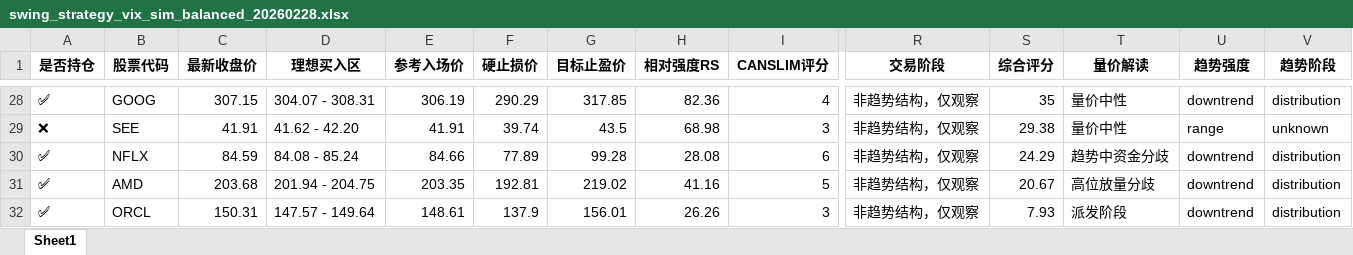
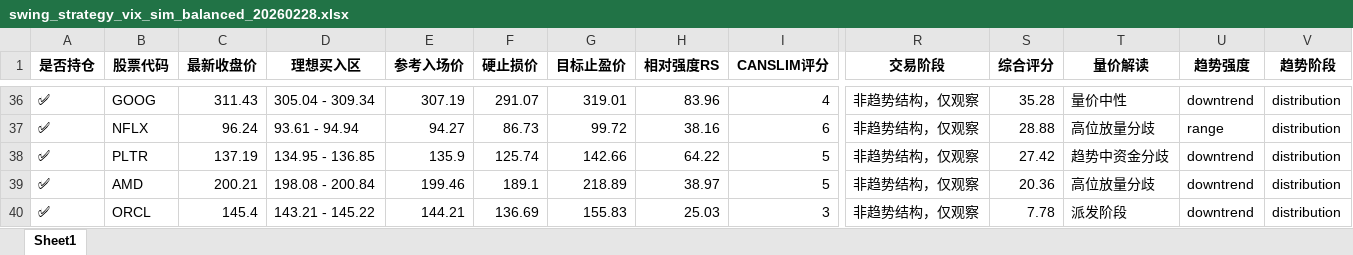
Before and after one commit to bumblezhou/daily_momentum_scanner, an Excel workbook: swing_strategy_vix_sim_balanced_20260228.xlsx, sheet Sheet1, drawn as a sheet; only a part is shown, gaps mark what is left out; values as stored, in another font and other column widths than the file's, no borders; removed rows and columns are numbered as before the commit, all else as after; rows hold the shown columns only; the diff covers the shown part only; the diff names each change by its address in the sheet, - before the commit and + after, or states it on an @@ line.

```diff
--- a/swing_strategy_vix_sim_balanced_20260228.xlsx (sheet Sheet1)
+++ b/swing_strategy_vix_sim_balanced_20260228.xlsx (sheet Sheet1)
-C36 (最新收盘价): 307.15
+C36 (最新收盘价): 311.43
-D36 (理想买入区): 304.07 - 308.31
+D36 (理想买入区): 305.04 - 309.34
-E36 (参考入场价): 306.19
+E36 (参考入场价): 307.19
-F36 (硬止损价): 290.29
+F36 (硬止损价): 291.07
-G36 (目标止盈价): 317.85
+G36 (目标止盈价): 319.01
-H36 (相对强度RS): 82.36
+H36 (相对强度RS): 83.96
-S36 (综合评分): 35
+S36 (综合评分): 35.28
-row 29: ❌ | SEE | 41.91 | 41.62 - 42.20 | 41.91 | 39.74 | 43.5 | 68.98 | 3 | 非趋势结构，仅观察 | 29.38 | 量价中性 | range | unknown
-C37 (最新收盘价): 84.59
+C37 (最新收盘价): 96.24
-D37 (理想买入区): 84.08 - 85.24
+D37 (理想买入区): 93.61 - 94.94
-E37 (参考入场价): 84.66
+E37 (参考入场价): 94.27
-F37 (硬止损价): 77.89
+F37 (硬止损价): 86.73
-G37 (目标止盈价): 99.28
+G37 (目标止盈价): 99.72
-H37 (相对强度RS): 28.08
+H37 (相对强度RS): 38.16
-S37 (综合评分): 24.29
+S37 (综合评分): 28.88
-T37 (量价解读): 趋势中资金分歧
+T37 (量价解读): 高位放量分歧
-U37 (趋势强度): downtrend
+U37 (趋势强度): range
+row 38: ✅ | PLTR | 137.19 | 134.95 - 136.85 | 135.9 | 125.74 | 142.66 | 64.22 | 5 | 非趋势结构，仅观察 | 27.42 | 趋势中资金分歧 | downtrend | distribution
-C39 (最新收盘价): 203.68
+C39 (最新收盘价): 200.21
-D39 (理想买入区): 201.94 - 204.75
+D39 (理想买入区): 198.08 - 200.84
-E39 (参考入场价): 203.35
+E39 (参考入场价): 199.46
-F39 (硬止损价): 192.81
+F39 (硬止损价): 189.1
-G39 (目标止盈价): 219.02
+G39 (目标止盈价): 218.89
-H39 (相对强度RS): 41.16
+H39 (相对强度RS): 38.97
-S39 (综合评分): 20.67
+S39 (综合评分): 20.36
-C40 (最新收盘价): 150.31
+C40 (最新收盘价): 145.4
-D40 (理想买入区): 147.57 - 149.64
+D40 (理想买入区): 143.21 - 145.22
-E40 (参考入场价): 148.61
+E40 (参考入场价): 144.21
-F40 (硬止损价): 137.9
+F40 (硬止损价): 136.69
-G40 (目标止盈价): 156.01
+G40 (目标止盈价): 155.83
-H40 (相对强度RS): 26.26
+H40 (相对强度RS): 25.03
-S40 (综合评分): 7.93
+S40 (综合评分): 7.78
```
Also changed, not shown: 22 added rows, 14 removed rows and 85 edited cells elsewhere in this sheet, 8 other files.
